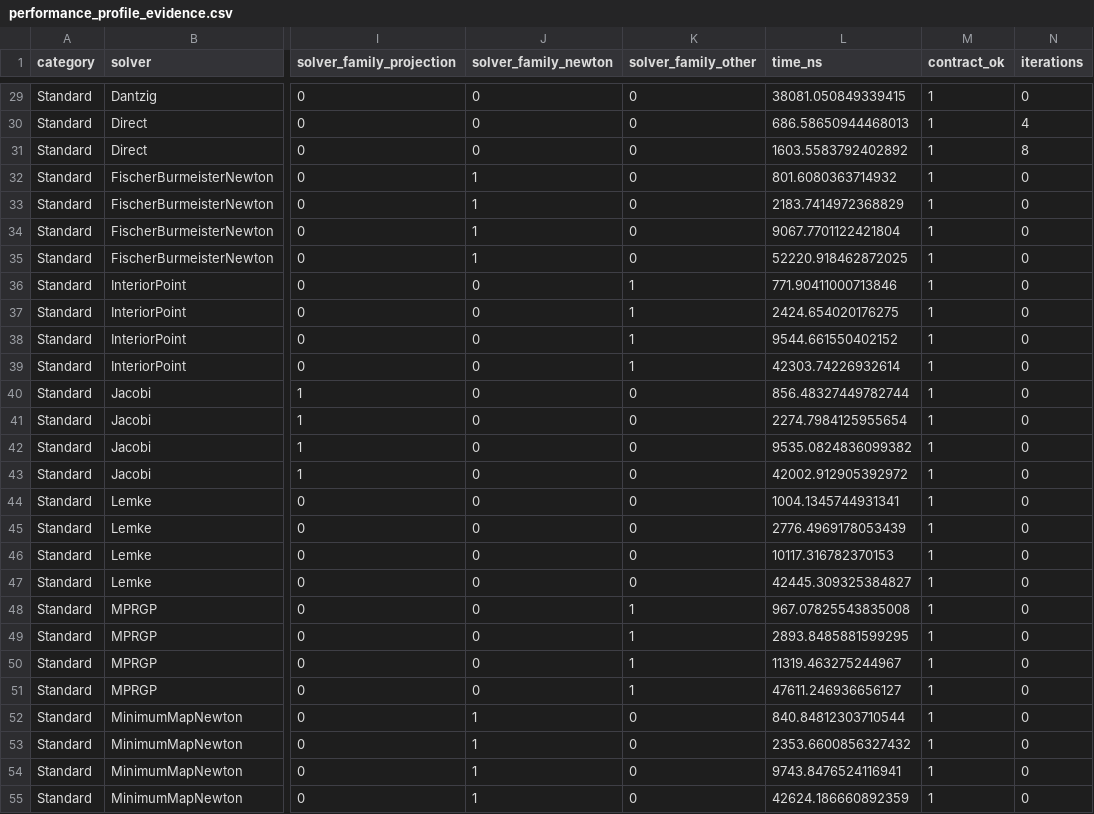
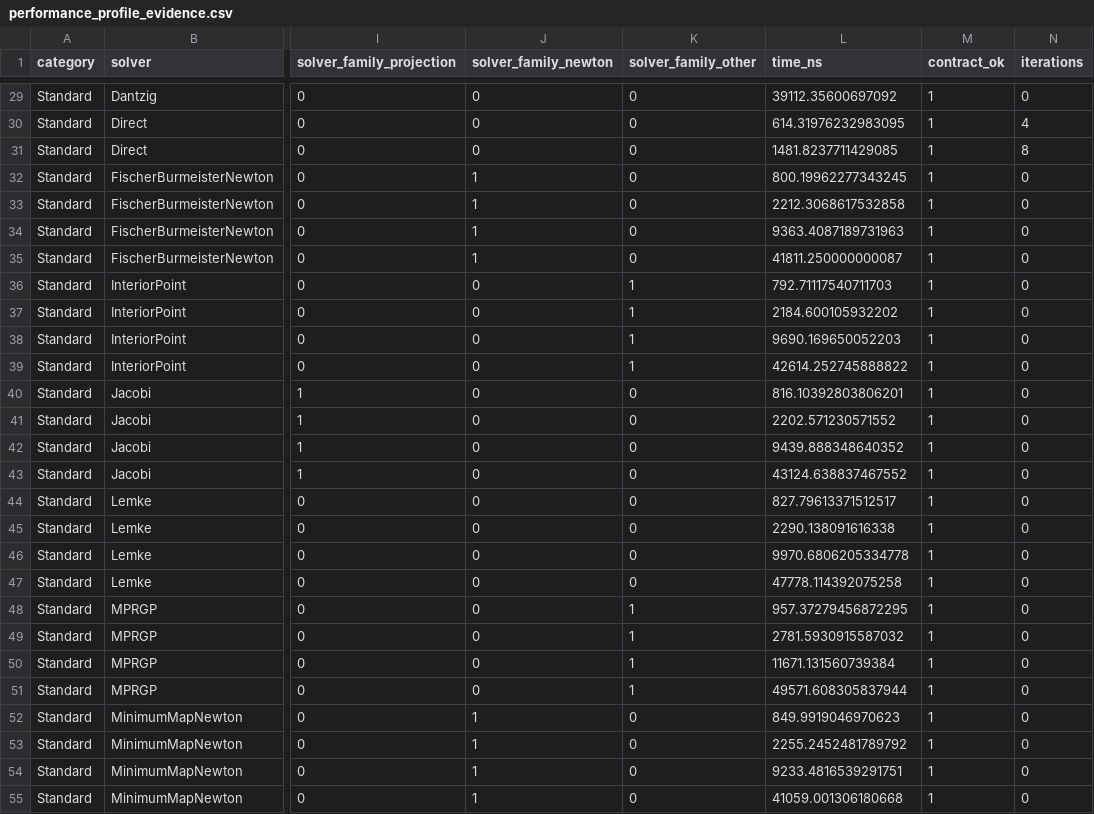
Before and after one commit to dartsim/dart, a CSV file: docs/background/lcp/figures/performance_profile_evidence.csv, drawn as a sheet; only a part is shown, gaps mark what is left out; the diff covers the shown part only; the diff names each change by its address in the sheet, - before the commit and + after, or states it on an @@ line.

```diff
--- a/docs/background/lcp/figures/performance_profile_evidence.csv
+++ b/docs/background/lcp/figures/performance_profile_evidence.csv
-L29 (time_ns): 38081.050849339415
+L29 (time_ns): 39112.35600697092
-L30 (time_ns): 686.58650944468013
+L30 (time_ns): 614.31976232983095
-L31 (time_ns): 1603.5583792402892
+L31 (time_ns): 1481.8237711429085
-L32 (time_ns): 801.6080363714932
+L32 (time_ns): 800.19962277343245
-L33 (time_ns): 2183.7414972368829
+L33 (time_ns): 2212.3068617532858
-L34 (time_ns): 9067.7701122421804
+L34 (time_ns): 9363.4087189731963
-L35 (time_ns): 52220.918462872025
+L35 (time_ns): 41811.250000000087
-L36 (time_ns): 771.90411000713846
+L36 (time_ns): 792.71117540711703
-L37 (time_ns): 2424.654020176275
+L37 (time_ns): 2184.600105932202
-L38 (time_ns): 9544.661550402152
+L38 (time_ns): 9690.169650052203
-L39 (time_ns): 42303.74226932614
+L39 (time_ns): 42614.252745888822
-L40 (time_ns): 856.48327449782744
+L40 (time_ns): 816.10392803806201
-L41 (time_ns): 2274.7984125955654
+L41 (time_ns): 2202.571230571552
-L42 (time_ns): 9535.0824836099382
+L42 (time_ns): 9439.888348640352
-L43 (time_ns): 42002.912905392972
+L43 (time_ns): 43124.638837467552
-L44 (time_ns): 1004.1345744931341
+L44 (time_ns): 827.79613371512517
-L45 (time_ns): 2776.4969178053439
+L45 (time_ns): 2290.138091616338
-L46 (time_ns): 10117.316782370153
+L46 (time_ns): 9970.6806205334778
-L47 (time_ns): 42445.309325384827
+L47 (time_ns): 47778.114392075258
-L48 (time_ns): 967.07825543835008
+L48 (time_ns): 957.37279456872295
-L49 (time_ns): 2893.8485881599295
+L49 (time_ns): 2781.5930915587032
-L50 (time_ns): 11319.463275244967
+L50 (time_ns): 11671.131560739384
-L51 (time_ns): 47611.246936656127
+L51 (time_ns): 49571.608305837944
-L52 (time_ns): 840.84812303710544
+L52 (time_ns): 849.9919046970623
-L53 (time_ns): 2353.6600856327432
+L53 (time_ns): 2255.2452481789792
-L54 (time_ns): 9743.8476524116941
+L54 (time_ns): 9233.4816539291751
-L55 (time_ns): 42624.186660892359
+L55 (time_ns): 41059.001306180668
```
Also changed, not shown: 156 edited cells elsewhere in this file, docs/background/lcp/figures/performance_profile_boxed.csv, docs/background/lcp/figures/performance_profile_frictionindex.csv, 6 other files.
